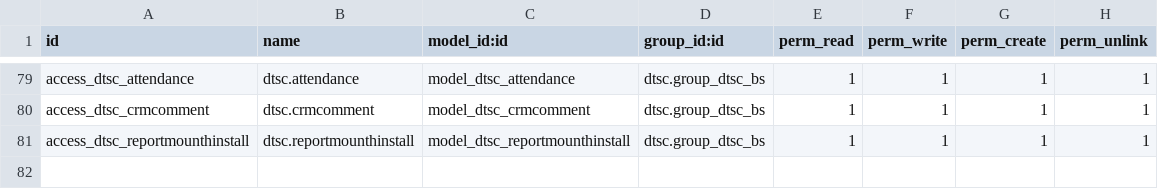
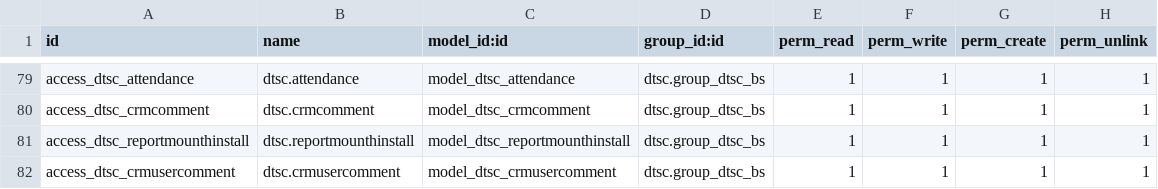
Before and after one commit to gitwbr/euhon, a CSV file: custom-addons/dtsc/security/ir.model.access.csv, drawn as a sheet; only a part is shown, gaps mark what is left out; the diff names each change by its address in the sheet, - before the commit and + after, or states it on an @@ line.

```diff
--- a/custom-addons/dtsc/security/ir.model.access.csv
+++ b/custom-addons/dtsc/security/ir.model.access.csv
+row 82: access_dtsc_crmusercomment | dtsc.crmusercomment | model_dtsc_crmusercomment | dtsc.group_dtsc_bs | 1 | 1 | 1 | 1
```
Also changed, not shown: 13 other files.
